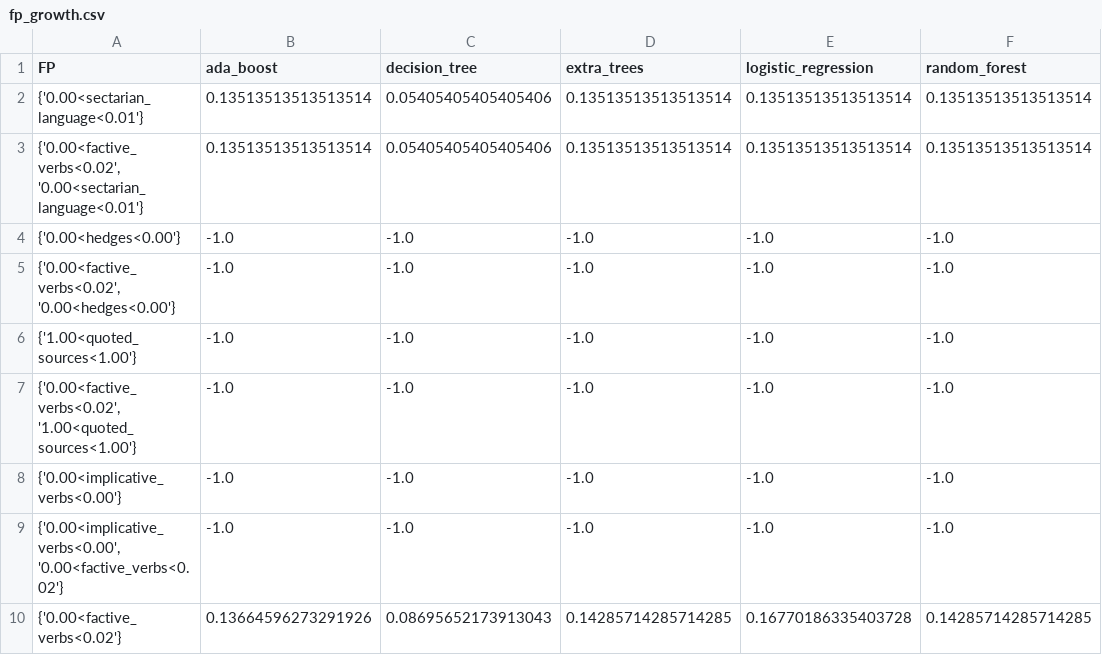
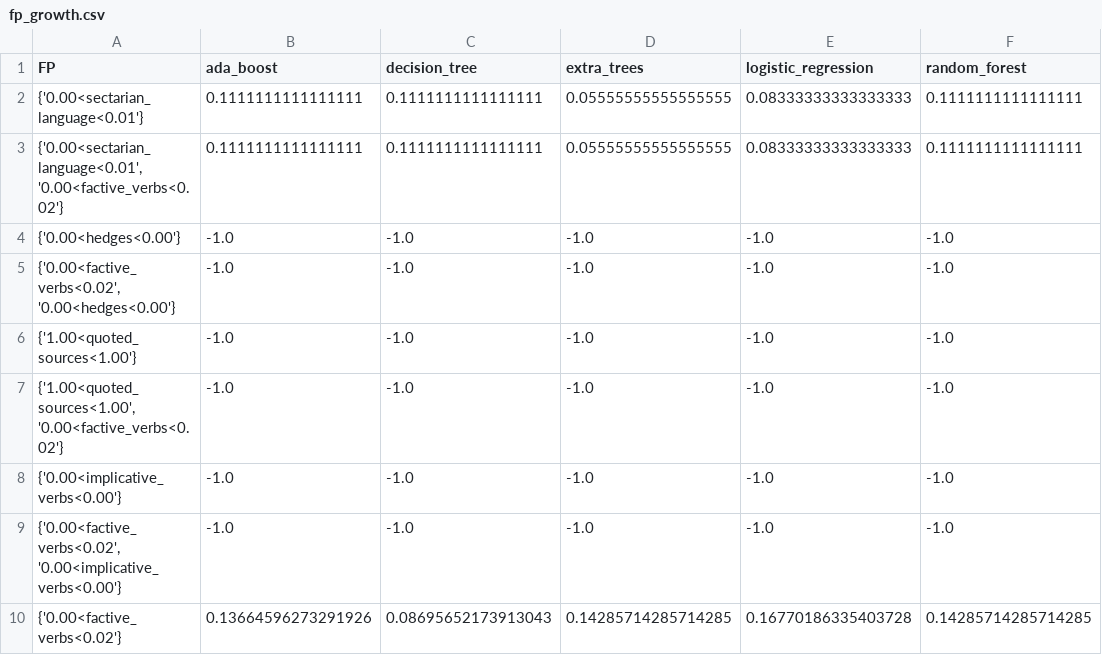
Before and after one commit to hiyamgh/dementia, a CSV file: Advanced-ML-Eval/plots/fake_news/Experiment1/fp_growth/fp_growth.csv, drawn as a sheet.

```diff
--- a/Advanced-ML-Eval/plots/fake_news/Experiment1/fp_growth/fp_growth.csv
+++ b/Advanced-ML-Eval/plots/fake_news/Experiment1/fp_growth/fp_growth.csv
@@ -1,4 +1,4 @@
 FP,ada_boost,decision_tree,extra_trees,logistic_regression,random_forest
-{'0.00<sectarian_language<0.01'},0.13513513513513514,0.05405405405405406,0.13513513513513514,0.13513513513513514,0.13513513513513514
-"{'0.00<factive_verbs<0.02', '0.00<sectarian_language<0.01'}",0.13513513513513514,0.05405405405405406,0.13513513513513514,0.13513513513513514,0.13513513513513514
+{'0.00<sectarian_language<0.01'},0.1111111111111111,0.1111111111111111,0.05555555555555555,0.08333333333333333,0.1111111111111111
+"{'0.00<sectarian_language<0.01', '0.00<factive_verbs<0.02'}",0.1111111111111111,0.1111111111111111,0.05555555555555555,0.08333333333333333,0.1111111111111111
 {'0.00<hedges<0.00'},-1.0,-1.0,-1.0,-1.0,-1.0
@@ -6,5 +6,5 @@ FP,ada_boost,decision_tree,extra_trees,logistic_regression,random_forest
 {'1.00<quoted_sources<1.00'},-1.0,-1.0,-1.0,-1.0,-1.0
-"{'0.00<factive_verbs<0.02', '1.00<quoted_sources<1.00'}",-1.0,-1.0,-1.0,-1.0,-1.0
+"{'1.00<quoted_sources<1.00', '0.00<factive_verbs<0.02'}",-1.0,-1.0,-1.0,-1.0,-1.0
 {'0.00<implicative_verbs<0.00'},-1.0,-1.0,-1.0,-1.0,-1.0
-"{'0.00<implicative_verbs<0.00', '0.00<factive_verbs<0.02'}",-1.0,-1.0,-1.0,-1.0,-1.0
+"{'0.00<factive_verbs<0.02', '0.00<implicative_verbs<0.00'}",-1.0,-1.0,-1.0,-1.0,-1.0
 {'0.00<factive_verbs<0.02'},0.13664596273291926,0.08695652173913043,0.14285714285714285,0.16770186335403728,0.14285714285714285
```
Also changed, not shown: 2 other files.
